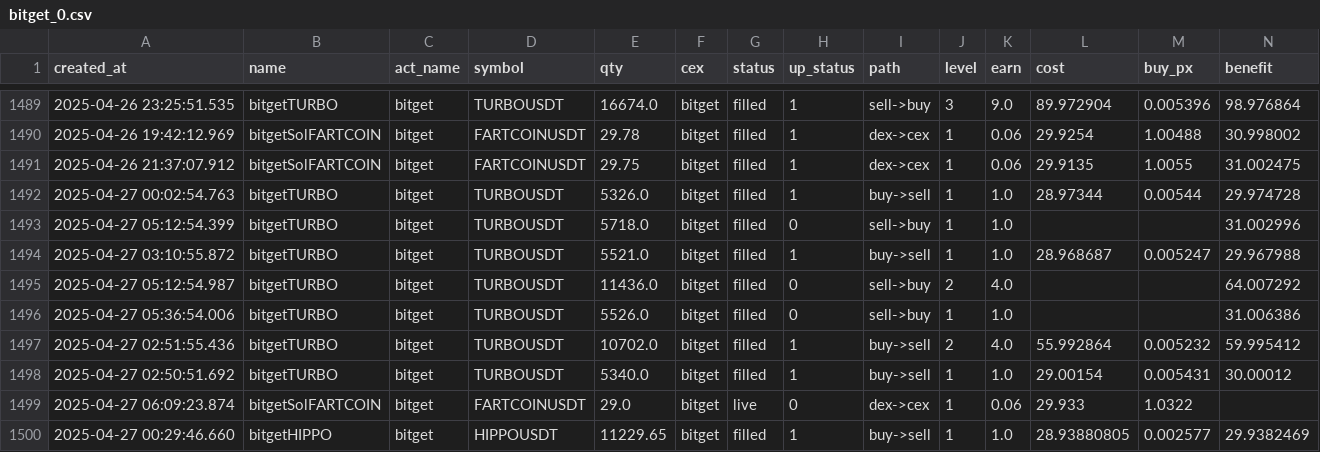
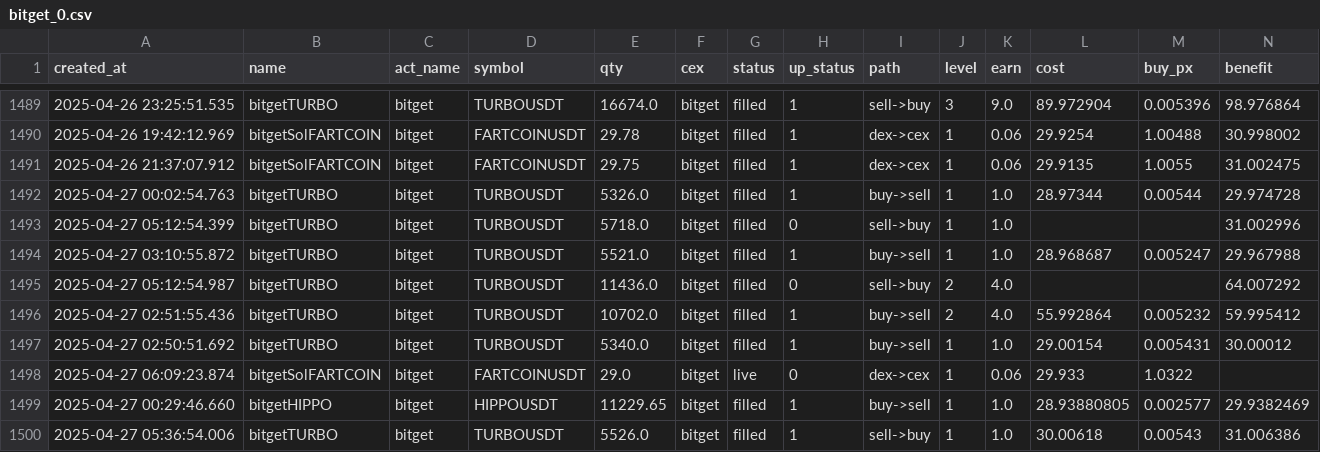
Before and after one commit to txnj/data, a CSV file: bitget_0.csv, drawn as a sheet; only a part is shown, gaps mark what is left out; removed rows and columns are numbered as before the commit, all else as after; rows hold the shown columns only; the diff names each change by its address in the sheet, - before the commit and + after, or states it on an @@ line.

Commit message:
auto-sync

```diff
--- a/bitget_0.csv
+++ b/bitget_0.csv
-row 1496: 2025-04-27 05:36:54.006 | bitgetTURBO | bitget | TURBOUSDT | 5526.0 | bitget | filled | 0 | sell->buy | 1 | 1.0 |  |  | 31.006386
+row 1500: 2025-04-27 05:36:54.006 | bitgetTURBO | bitget | TURBOUSDT | 5526.0 | bitget | filled | 1 | sell->buy | 1 | 1.0 | 30.00618 | 0.00543 | 31.006386
```
